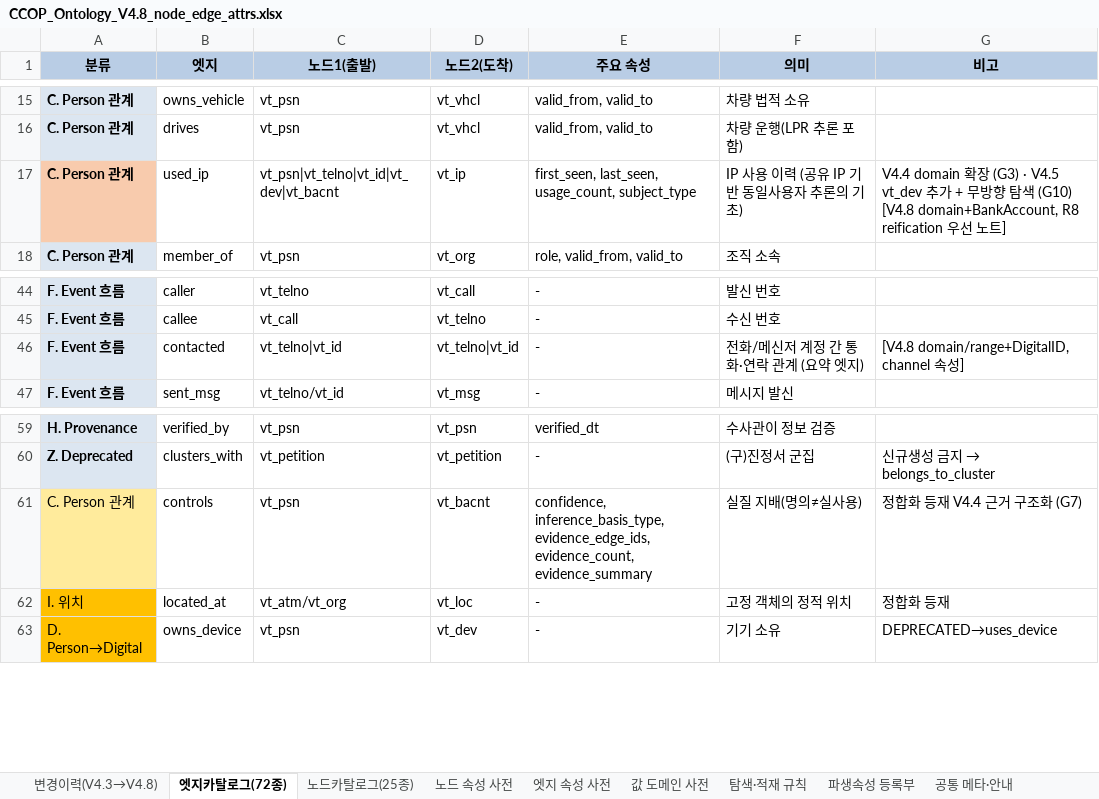
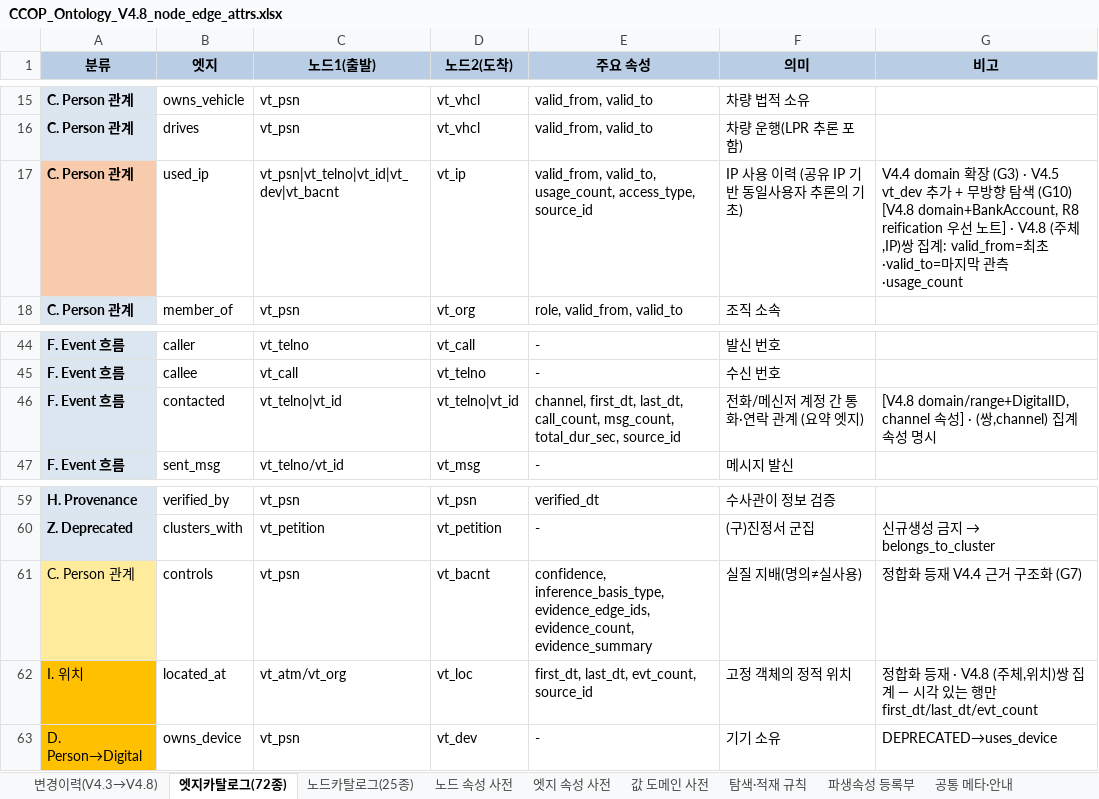
Before and after one commit to ianian3/ccop_test, an Excel workbook: handoff/ontology_v4.8/spec/CCOP_Ontology_V4.8_node_edge_attrs.xlsx, sheet 엣지카탈로그(72종), drawn as a sheet; only a part is shown, gaps mark what is left out; values as stored, in another font and other column widths than the file's, no borders; the diff names each change by its address in the sheet, - before the commit and + after, or states it on an @@ line.

```diff
--- a/handoff/ontology_v4.8/spec/CCOP_Ontology_V4.8_node_edge_attrs.xlsx (sheet 엣지카탈로그(72종))
+++ b/handoff/ontology_v4.8/spec/CCOP_Ontology_V4.8_node_edge_attrs.xlsx (sheet 엣지카탈로그(72종))
-E17 (주요 속성): first_seen, last_seen, usage_count, subject_type
+E17 (주요 속성): valid_from, valid_to, usage_count, access_type, source_id
-G17 (비고): …트]
+G17 (비고): …트] · V4.8 (주체,IP)쌍 집계: valid_from=최초·valid_to=마지막 관측·usage_count
-E46 (주요 속성): -
+E46 (주요 속성): channel, first_dt, last_dt, call_count, msg_count, total_dur_sec, source_id
-G46 (비고): …성]
+G46 (비고): …성] · (쌍,channel) 집계 속성 명시
-E62 (주요 속성): -
+E62 (주요 속성): first_dt, last_dt, evt_count, source_id
-G62 (비고): 정합화 등재
+G62 (비고): 정합화 등재 · V4.8 (주체,위치)쌍 집계 — 시각 있는 행만 first_dt/last_dt/evt_count
```
Also changed, not shown: sheet 엣지 속성 사전, sheet 변경이력(V4.3→V4.8), sheet 노드 속성 사전, sheet 노드카탈로그(25종), 8 other files.
